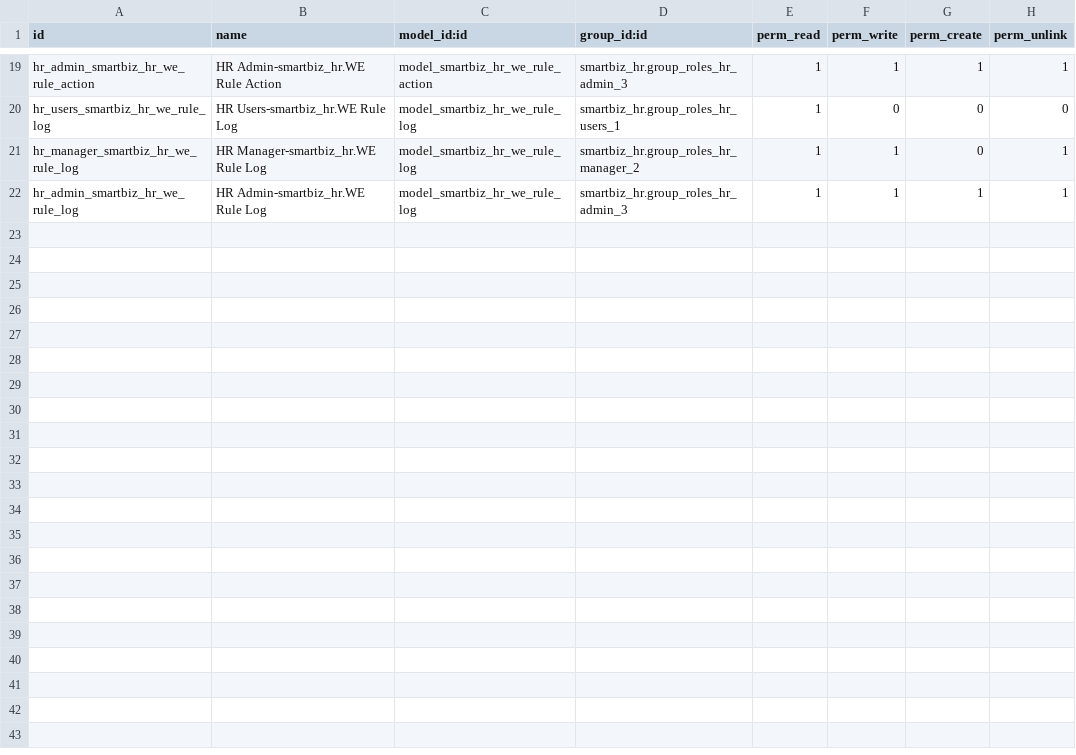
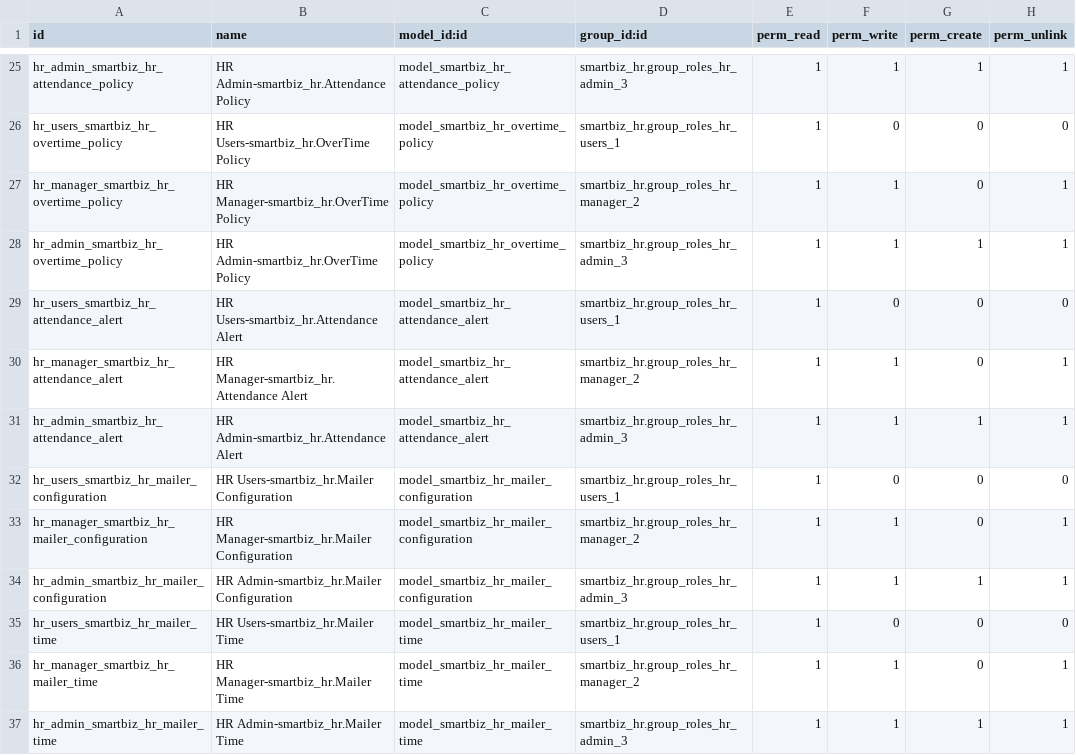
Before and after one commit to NAOT2908/smartbiz, a CSV file: 17/smartbiz_hr/security/ir.model.access.csv, drawn as a sheet; only a part is shown, gaps mark what is left out; addresses are those after the commit; the diff covers the shown part only; the diff names each change by its address in the sheet, - before the commit and + after, or states it on an @@ line.

```diff
--- a/17/smartbiz_hr/security/ir.model.access.csv
+++ b/17/smartbiz_hr/security/ir.model.access.csv
-A25 (id): hr_admin_smartbiz_hr_we_rule_action
+A25 (id): hr_admin_smartbiz_hr_attendance_policy
-B25 (name): HR Admin-smartbiz_hr.WE Rule Action
+B25 (name): HR Admin-smartbiz_hr.Attendance Policy
-C25 (model_id:id): model_smartbiz_hr_we_rule_action
+C25 (model_id:id): model_smartbiz_hr_attendance_policy
+row 26: hr_users_smartbiz_hr_overtime_policy | HR Users-smartbiz_hr.OverTime Policy | model_smartbiz_hr_overtime_policy | smartbiz_hr.group_roles_hr_users_1 | 1 | 0 | 0 | 0
+row 27: hr_manager_smartbiz_hr_overtime_policy | HR Manager-smartbiz_hr.OverTime Policy | model_smartbiz_hr_overtime_policy | smartbiz_hr.group_roles_hr_manager_2 | 1 | 1 | 0 | 1
+row 28: hr_admin_smartbiz_hr_overtime_policy | HR Admin-smartbiz_hr.OverTime Policy | model_smartbiz_hr_overtime_policy | smartbiz_hr.group_roles_hr_admin_3 | 1 | 1 | 1 | 1
+row 29: hr_users_smartbiz_hr_attendance_alert | HR Users-smartbiz_hr.Attendance Alert | model_smartbiz_hr_attendance_alert | smartbiz_hr.group_roles_hr_users_1 | 1 | 0 | 0 | 0
+row 30: hr_manager_smartbiz_hr_attendance_alert | HR Manager-smartbiz_hr.Attendance Alert | model_smartbiz_hr_attendance_alert | smartbiz_hr.group_roles_hr_manager_2 | 1 | 1 | 0 | 1
+row 31: hr_admin_smartbiz_hr_attendance_alert | HR Admin-smartbiz_hr.Attendance Alert | model_smartbiz_hr_attendance_alert | smartbiz_hr.group_roles_hr_admin_3 | 1 | 1 | 1 | 1
+row 32: hr_users_smartbiz_hr_mailer_configuration | HR Users-smartbiz_hr.Mailer Configuration | model_smartbiz_hr_mailer_configuration | smartbiz_hr.group_roles_hr_users_1 | 1 | 0 | 0 | 0
+row 33: hr_manager_smartbiz_hr_mailer_configuration | HR Manager-smartbiz_hr.Mailer Configuration | model_smartbiz_hr_mailer_configuration | smartbiz_hr.group_roles_hr_manager_2 | 1 | 1 | 0 | 1
+row 34: hr_admin_smartbiz_hr_mailer_configuration | HR Admin-smartbiz_hr.Mailer Configuration | model_smartbiz_hr_mailer_configuration | smartbiz_hr.group_roles_hr_admin_3 | 1 | 1 | 1 | 1
-A35 (id): hr_users_smartbiz_hr_we_rule_log
+A35 (id): hr_users_smartbiz_hr_mailer_time
-B35 (name): HR Users-smartbiz_hr.WE Rule Log
+B35 (name): HR Users-smartbiz_hr.Mailer Time
-C35:C37 (model_id:id): model_smartbiz_hr_we_rule_log
+C35:C37 (model_id:id): model_smartbiz_hr_mailer_time
-A36 (id): hr_manager_smartbiz_hr_we_rule_log
+A36 (id): hr_manager_smartbiz_hr_mailer_time
-B36 (name): HR Manager-smartbiz_hr.WE Rule Log
+B36 (name): HR Manager-smartbiz_hr.Mailer Time
-A37 (id): hr_admin_smartbiz_hr_we_rule_log
+A37 (id): hr_admin_smartbiz_hr_mailer_time
-B37 (name): HR Admin-smartbiz_hr.WE Rule Log
+B37 (name): HR Admin-smartbiz_hr.Mailer Time
```
Also changed, not shown: 6 added rows and 33 edited cells elsewhere in this file, 33 other files.
